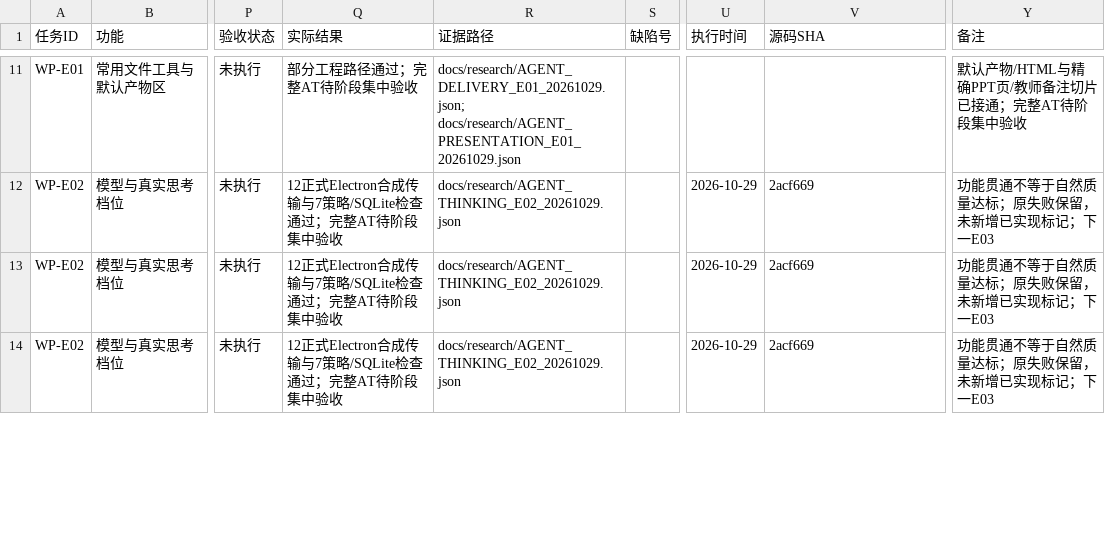
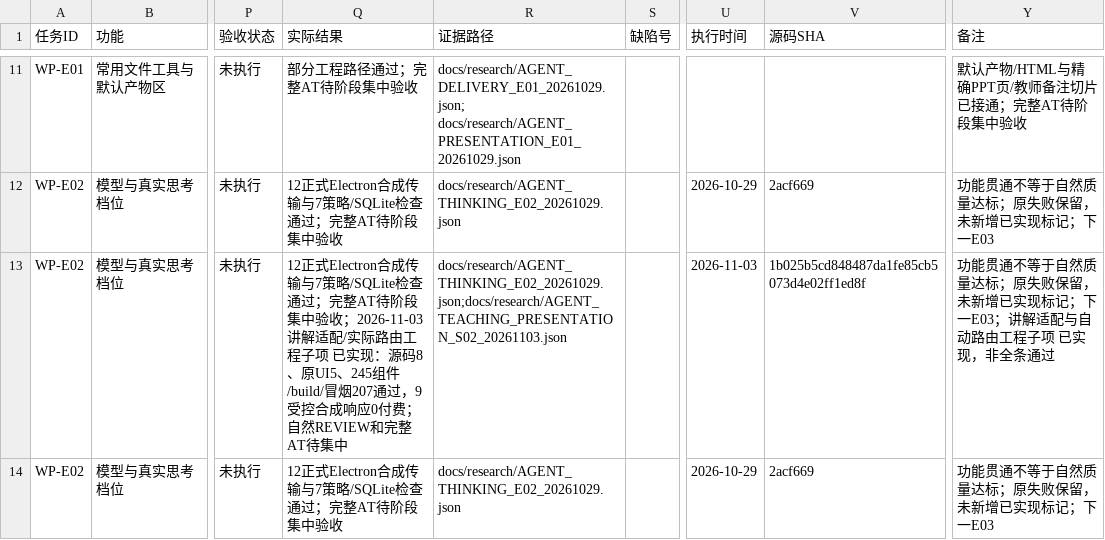
Before and after one commit to ZhouXuan-Yu/EduDev, a CSV file: docs/acceptance/XIAOZHI_AGENT_TRACEABILITY.csv, drawn as a sheet; only a part is shown, gaps mark what is left out; the diff covers the shown part only; the diff names each change by its address in the sheet, - before the commit and + after, or states it on an @@ line.

```diff
--- a/docs/acceptance/XIAOZHI_AGENT_TRACEABILITY.csv
+++ b/docs/acceptance/XIAOZHI_AGENT_TRACEABILITY.csv
-Q13 (实际结果): …集中验收
+Q13 (实际结果): …集中验收；2026-11-03讲解适配/实际路由工程子项 已实现：源码8、原UI5、245组件/build/冒烟207通过，9受控合成响应0付费；自然REVIEW和完整AT待集中
-R13 (证据路径): docs/research/AGENT_THINKING_E02_20261029.json
+R13 (证据路径): docs/research/AGENT_THINKING_E02_20261029.json;docs/research/AGENT_TEACHING_PRESENTATION_S02_20261103.json
-U13 (执行时间): 2026-10-29
+U13 (执行时间): 2026-11-03
-V13 (源码SHA): 2acf669
+V13 (源码SHA): 1b025b5cd848487da1fe85cb5073d4e02ff1ed8f
-Y13 (备注): …；下一E03
+Y13 (备注): …；下一E03；讲解适配与自动路由工程子项 已实现，非全条通过
```
Also changed, not shown: 14 edited cells elsewhere in this file, 47 other files.
